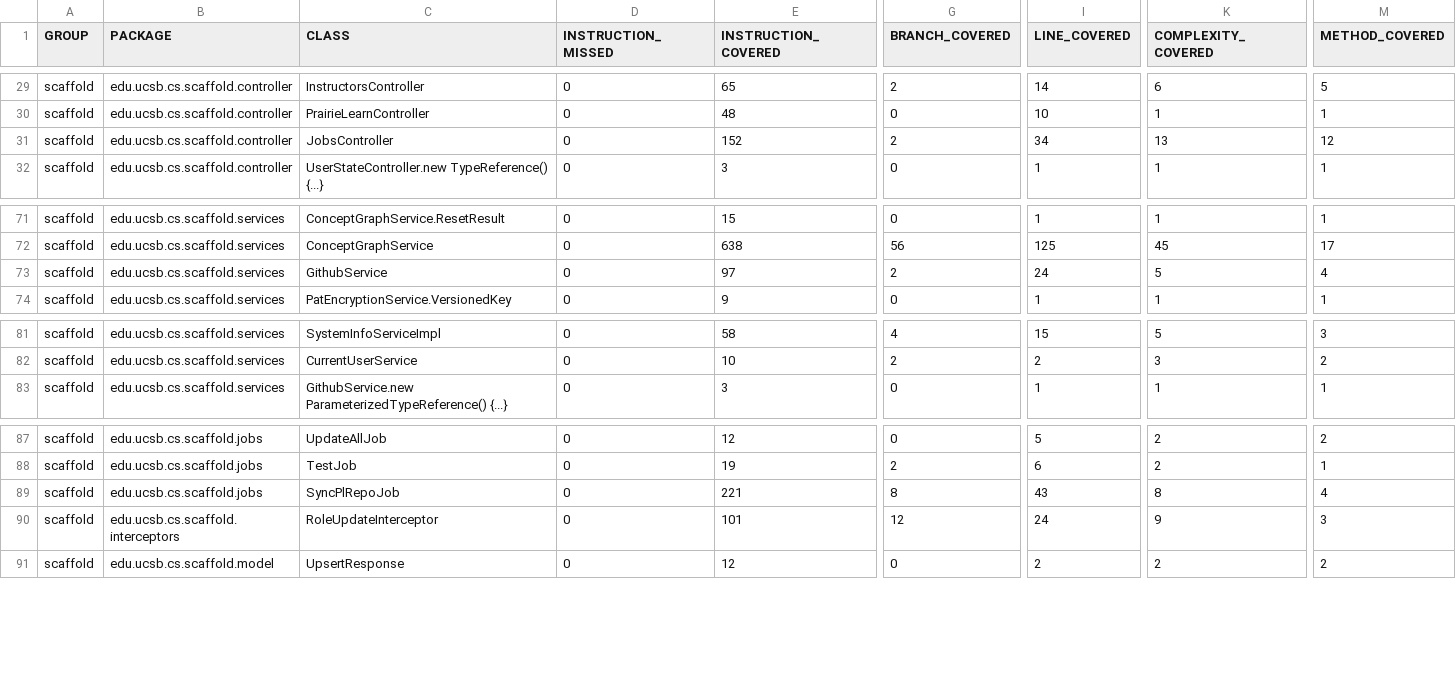
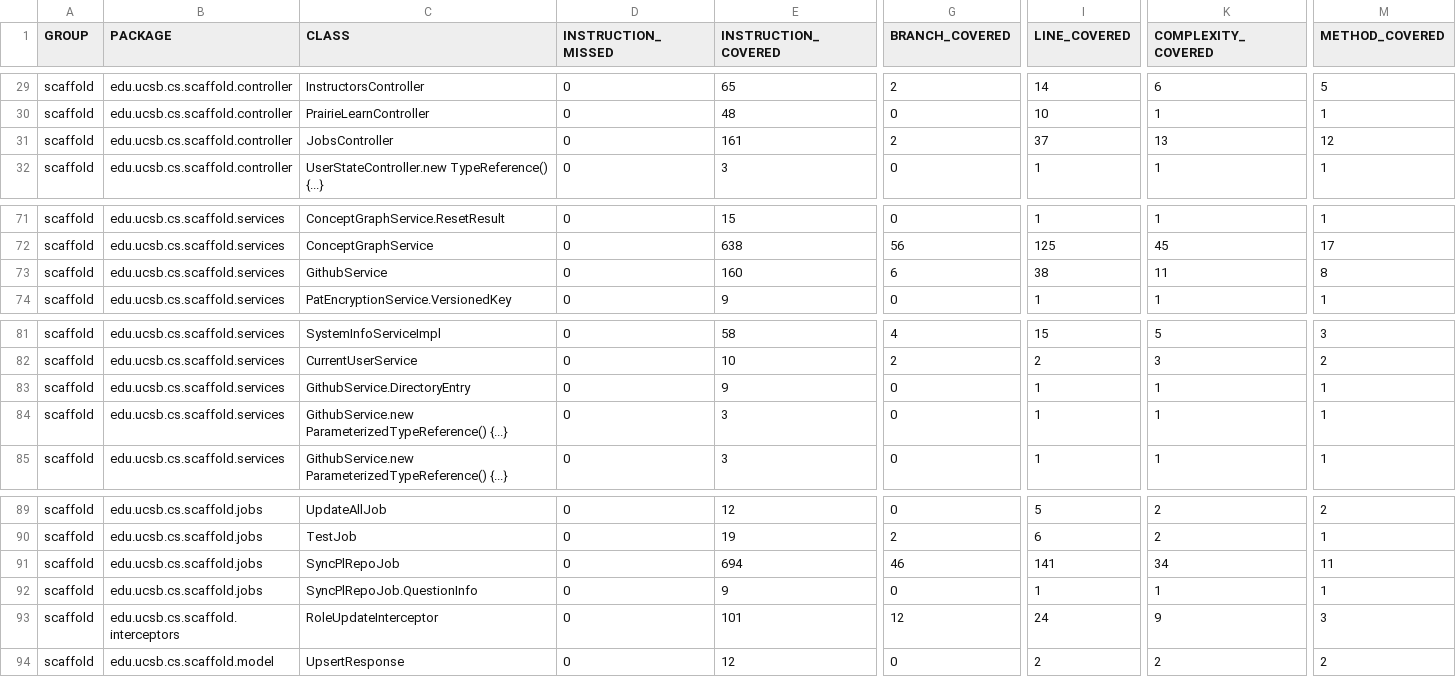
Before and after one commit to ucsb-cs156/proj-scaffold, a CSV file: jacoco/jacoco.csv, drawn as a sheet; only a part is shown, gaps mark what is left out; addresses are those after the commit; rows hold the shown columns only; the diff names each change by its address in the sheet, - before the commit and + after, or states it on an @@ line.

Commit message:
Deploying to gh-pages from @ ucsb-cs156/proj-scaffold@f2a40ad8787b05a391647c3d00a954ff17fba39c 🚀

```diff
--- a/jacoco/jacoco.csv
+++ b/jacoco/jacoco.csv
-E31 (INSTRUCTION_COVERED): 152
+E31 (INSTRUCTION_COVERED): 161
-I31 (LINE_COVERED): 34
+I31 (LINE_COVERED): 37
-E73 (INSTRUCTION_COVERED): 97
+E73 (INSTRUCTION_COVERED): 160
-G73 (BRANCH_COVERED): 2
+G73 (BRANCH_COVERED): 6
-I73 (LINE_COVERED): 24
+I73 (LINE_COVERED): 38
-K73 (COMPLEXITY_COVERED): 5
+K73 (COMPLEXITY_COVERED): 11
-M73 (METHOD_COVERED): 4
+M73 (METHOD_COVERED): 8
+row 83: scaffold | edu.ucsb.cs.scaffold.services | GithubService.DirectoryEntry | 0 | 9 | 0 | 1 | 1 | 1
+row 84: scaffold | edu.ucsb.cs.scaffold.services | GithubService.new ParameterizedTypeReference() {...} | 0 | 3 | 0 | 1 | 1 | 1
-E91 (INSTRUCTION_COVERED): 221
+E91 (INSTRUCTION_COVERED): 694
-G91 (BRANCH_COVERED): 8
+G91 (BRANCH_COVERED): 46
-I91 (LINE_COVERED): 43
+I91 (LINE_COVERED): 141
-K91 (COMPLEXITY_COVERED): 8
+K91 (COMPLEXITY_COVERED): 34
-M91 (METHOD_COVERED): 4
+M91 (METHOD_COVERED): 11
+row 92: scaffold | edu.ucsb.cs.scaffold.jobs | SyncPlRepoJob.QuestionInfo | 0 | 9 | 0 | 1 | 1 | 1
```
Also changed, not shown: 19 other files.
